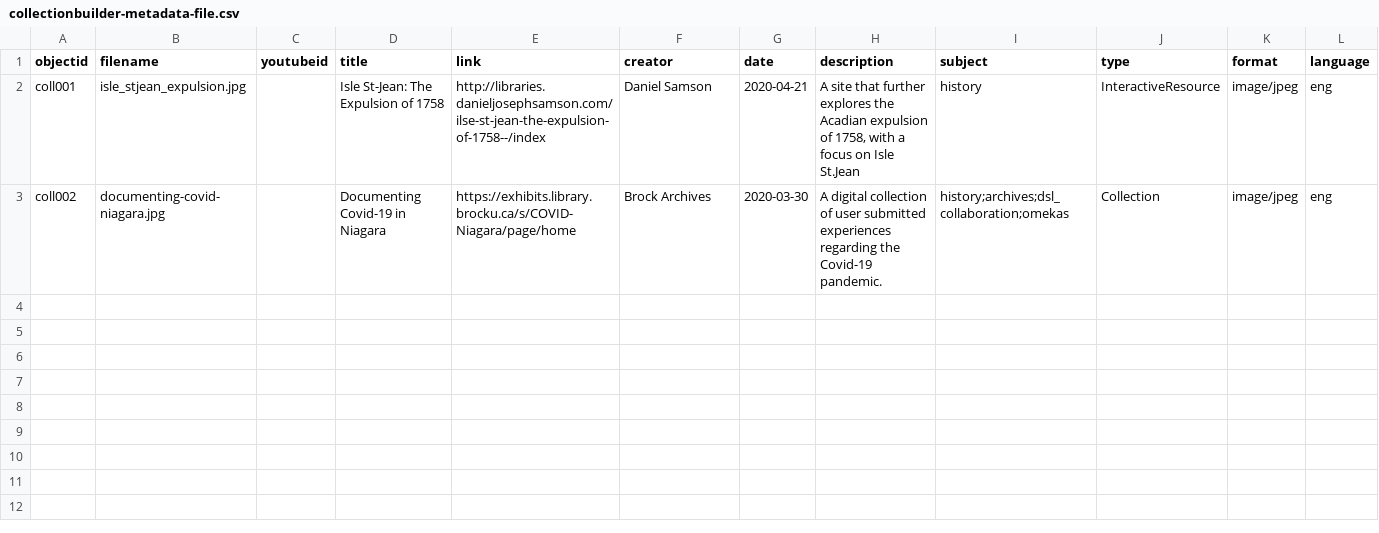
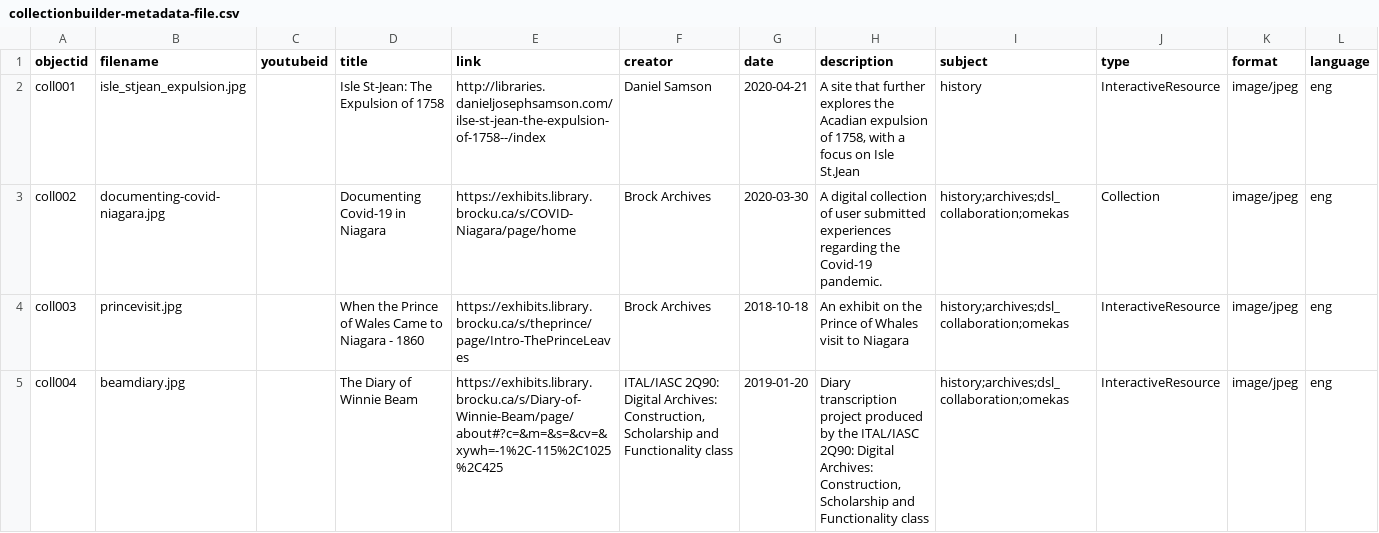
Before and after one commit to dcnb/Brock-Digital-Project-Showcase, a CSV file: _data/collectionbuilder-metadata-file.csv, drawn as a sheet; the diff names each change by its address in the sheet, - before the commit and + after, or states it on an @@ line.

```diff
--- a/_data/collectionbuilder-metadata-file.csv
+++ b/_data/collectionbuilder-metadata-file.csv
+row 4: coll003 | princevisit.jpg |  | When the Prince of Wales Came to Niagara - 1860 | https://exhibits.library.brocku.ca/s/theprince/page/Intro-ThePrinceLeaves | Brock Archives | 2018-10-18 | An exhibit on the Prince of Whales visit to Niagara | history;archives;dsl_collaboration;omekas | InteractiveResource | image/jpeg | eng
+row 5: coll004 | beamdiary.jpg |  | The Diary of Winnie Beam | https://exhibits.library.brocku.ca/s/Diary-of-Winnie-Beam/page/about#?c=&m=&s=&cv=&xywh=-1%2C-115%2C1025%2C425 | ITAL/IASC 2Q90: Digital Archives: Construction, Scholarship and Functionality class | 2019-01-20 | Diary transcription project produced by the ITAL/IASC 2Q90: Digital Archives: Construction, Scholarship and Functionality class | history;archives;dsl_collaboration;omekas | InteractiveResource | image/jpeg | eng
```
Also changed, not shown: 2 other files.
